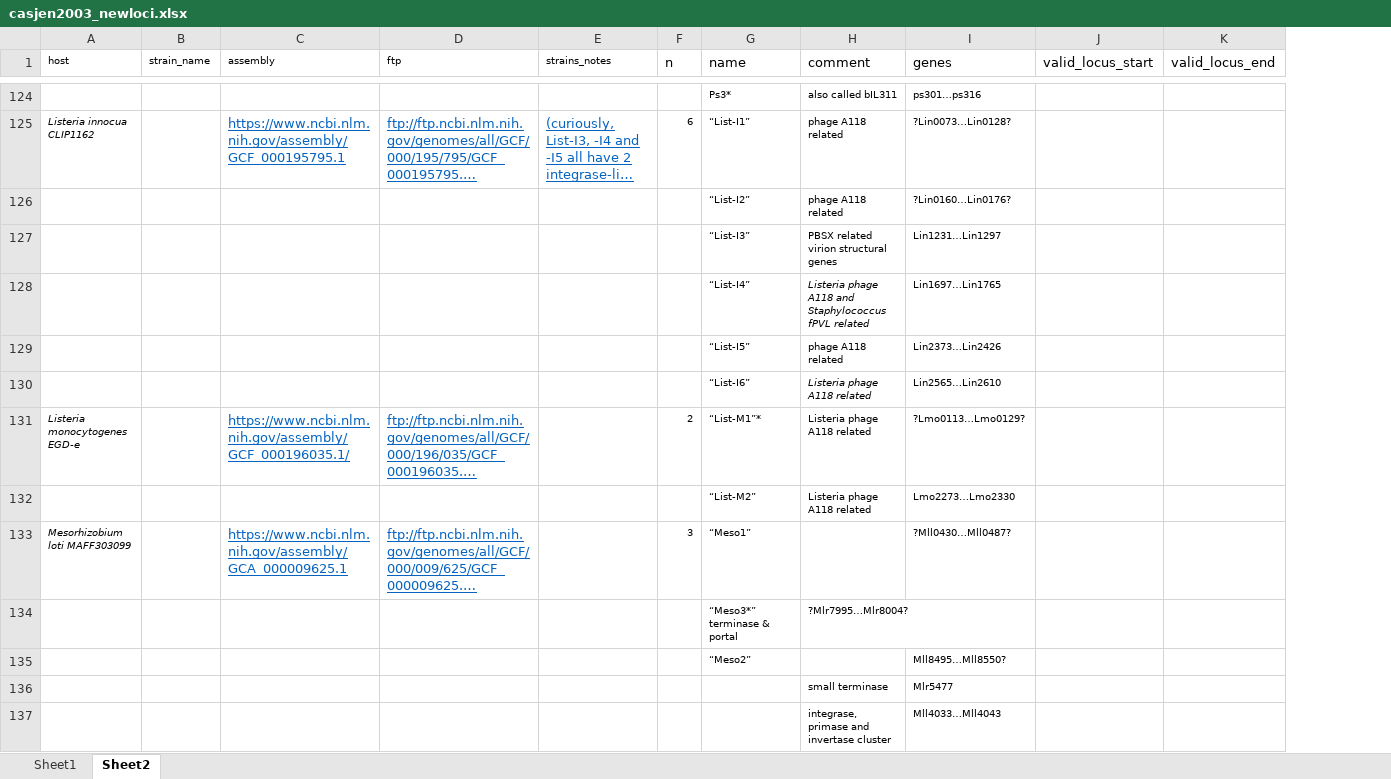
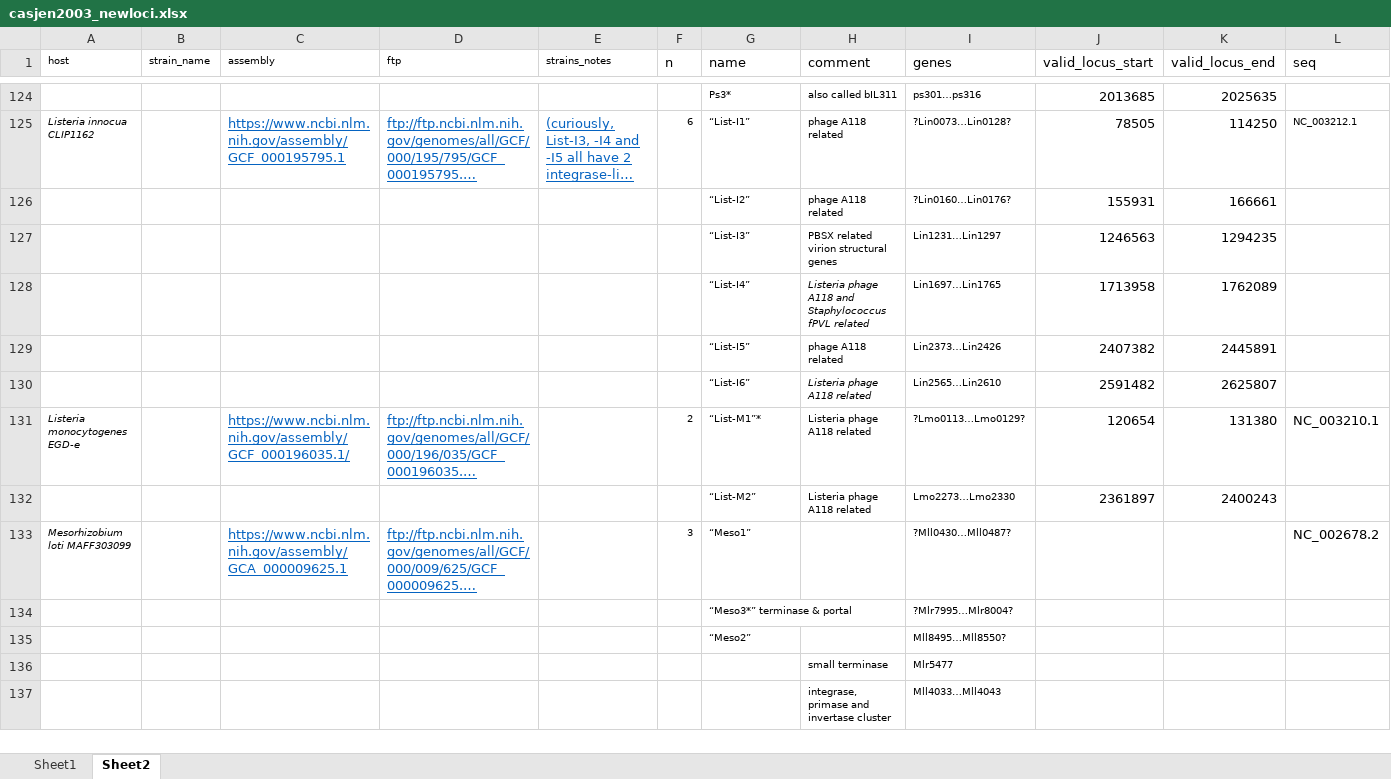
Before and after one commit to nickp60/happie, an Excel workbook: validation/casjen2003_newloci.xlsx, sheet Sheet2, drawn as a sheet; only a part is shown, gaps mark what is left out; long unchanged cells end in …; values as stored, in another font and other column widths than the file's, no borders; removed rows and columns are numbered as before the commit, all else as after; the diff covers the shown part only; the diff names each change by its address in the sheet, - before the commit and + after, or states it on an @@ line.

```diff
--- a/validation/casjen2003_newloci.xlsx (sheet Sheet2)
+++ b/validation/casjen2003_newloci.xlsx (sheet Sheet2)
+column L (seq), rows 125-133: NC_003212.1 |  |  |  |  |  | NC_003210.1 |  | NC_002678.2
-J124 (valid_locus_start): (empty)
+J124 (valid_locus_start): 2013685
-K124 (valid_locus_end): (empty)
+K124 (valid_locus_end): 2025635
-J125 (valid_locus_start): (empty)
+J125 (valid_locus_start): 78505
-K125 (valid_locus_end): (empty)
+K125 (valid_locus_end): 114250
-J126 (valid_locus_start): (empty)
+J126 (valid_locus_start): 155931
-K126 (valid_locus_end): (empty)
+K126 (valid_locus_end): 166661
-J127 (valid_locus_start): (empty)
+J127 (valid_locus_start): 1246563
-K127 (valid_locus_end): (empty)
+K127 (valid_locus_end): 1294235
-J128 (valid_locus_start): (empty)
+J128 (valid_locus_start): 1713958
-K128 (valid_locus_end): (empty)
+K128 (valid_locus_end): 1762089
-J129 (valid_locus_start): (empty)
+J129 (valid_locus_start): 2407382
-K129 (valid_locus_end): (empty)
+K129 (valid_locus_end): 2445891
-J130 (valid_locus_start): (empty)
+J130 (valid_locus_start): 2591482
-K130 (valid_locus_end): (empty)
+K130 (valid_locus_end): 2625807
-J131 (valid_locus_start): (empty)
+J131 (valid_locus_start): 120654
-K131 (valid_locus_end): (empty)
+K131 (valid_locus_end): 131380
-J132 (valid_locus_start): (empty)
+J132 (valid_locus_start): 2361897
-K132 (valid_locus_end): (empty)
+K132 (valid_locus_end): 2400243
-row 134:  |  |  |  |  |  | “Meso3*” terminase & portal | ?Mlr7995…Mlr8004?
+row 134:  |  |  |  |  |  | “Meso3*” terminase & portal |  | ?Mlr7995…Mlr8004?
```
Also changed, not shown: 8 added rows, 8 removed rows and 401 edited cells elsewhere in this sheet, 1 other file.
